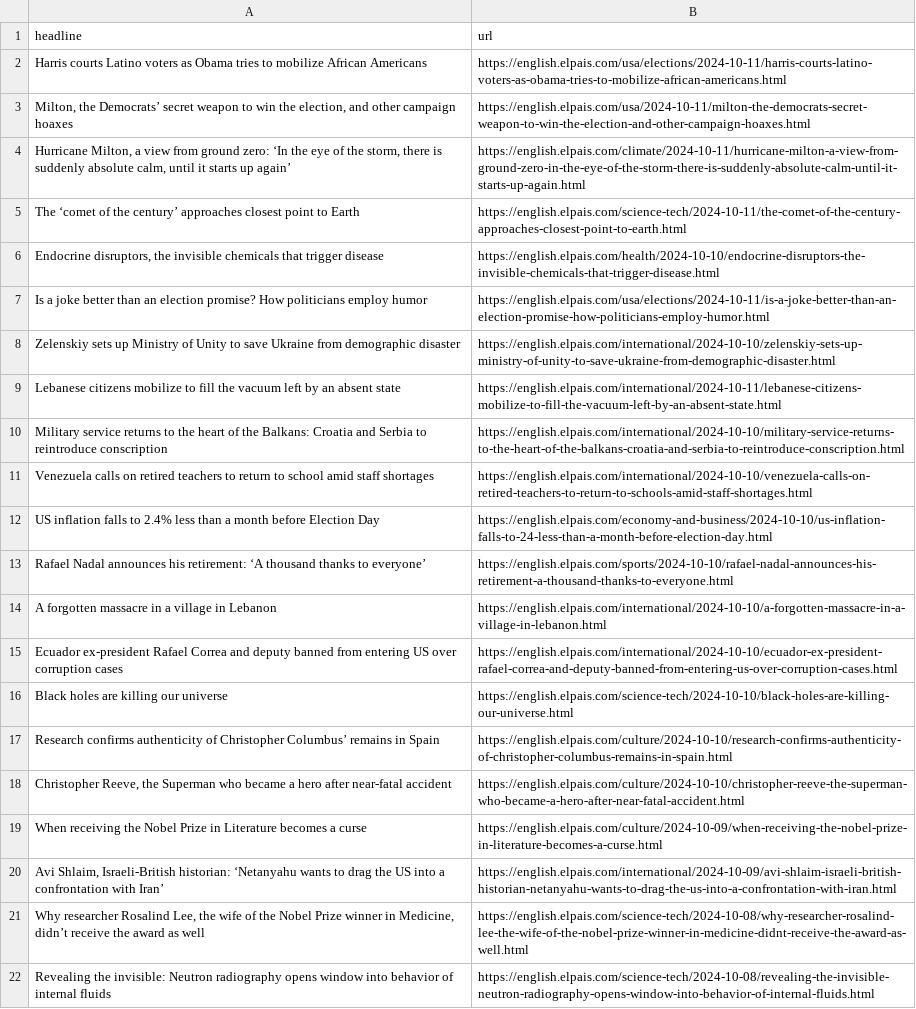
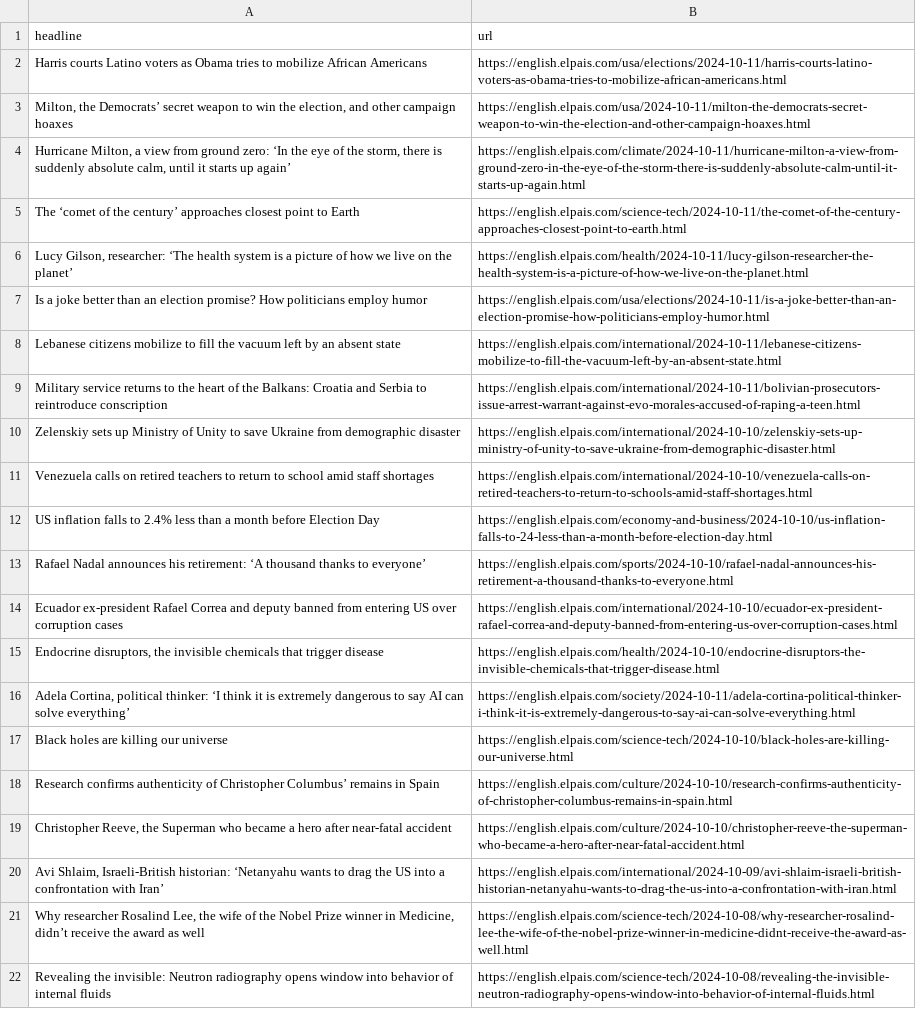
Before and after one commit to JSorrell99/el-pais-autoscraper, a CSV file: headlines.csv, drawn as a sheet; only a part is shown.

```diff
--- a/headlines.csv
+++ b/headlines.csv
@@ -5,7 +5,7 @@ Harris courts Latino voters as Obama tries to mobilize African Americans,https:/
 The ‘comet of the century’ approaches closest point to Earth,https://english.elpais.com/science-tech/2024-10-11/the-comet-of-the-century-approaches-closest-point-to-earth.html
-"Endocrine disruptors, the invisible chemicals that trigger disease",https://english.elpais.com/health/2024-10-10/endocrine-disruptors-the-invisible-chemicals-that-trigger-disease.html
+"Lucy Gilson, researcher: ‘The health system is a picture of how we live on the planet’",https://english.elpais.com/health/2024-10-11/lucy-gilson-researcher-the-health-system-is-a-picture-of-how-we-live-on-the-planet.html
 Is a joke better than an election promise? How politicians employ humor,https://english.elpais.com/usa/elections/2024-10-11/is-a-joke-better-than-an-election-promise-how-politicians-employ-humor.html
+Lebanese citizens mobilize to fill the vacuum left by an absent state,https://english.elpais.com/international/2024-10-11/lebanese-citizens-mobilize-to-fill-the-vacuum-left-by-an-absent-state.html
+Military service returns to the heart of the Balkans: Croatia and Serbia to reintroduce conscription,https://english.elpais.com/international/2024-10-11/bolivian-prosecutors-issue-arrest-warrant-against-evo-morales-accused-of-raping-a-teen.html
 Zelenskiy sets up Ministry of Unity to save Ukraine from demographic disaster,https://english.elpais.com/international/2024-10-10/zelenskiy-sets-up-ministry-of-unity-to-save-ukraine-from-demographic-disaster.html
-Lebanese citizens mobilize to fill the vacuum left by an absent state,https://english.elpais.com/international/2024-10-11/lebanese-citizens-mobilize-to-fill-the-vacuum-left-by-an-absent-state.html
-Military service returns to the heart of the Balkans: Croatia and Serbia to reintroduce conscription,https://english.elpais.com/international/2024-10-10/military-service-returns-to-the-heart-of-the-balkans-croatia-and-serbia-to-reintroduce-conscription.html
 Venezuela calls on retired teachers to return to school amid staff shortages,https://english.elpais.com/international/2024-10-10/venezuela-calls-on-retired-teachers-to-return-to-schools-amid-staff-shortages.html
@@ -13,4 +13,5 @@ US inflation falls to 2.4% less than a month before Election Day ,https://englis
 Rafael Nadal announces his retirement: ‘A thousand thanks to everyone’,https://english.elpais.com/sports/2024-10-10/rafael-nadal-announces-his-retirement-a-thousand-thanks-to-everyone.html
-A forgotten massacre in a village in Lebanon,https://english.elpais.com/international/2024-10-10/a-forgotten-massacre-in-a-village-in-lebanon.html
 Ecuador ex-president Rafael Correa and deputy banned from entering US over corruption cases,https://english.elpais.com/international/2024-10-10/ecuador-ex-president-rafael-correa-and-deputy-banned-from-entering-us-over-corruption-cases.html
+"Endocrine disruptors, the invisible chemicals that trigger disease",https://english.elpais.com/health/2024-10-10/endocrine-disruptors-the-invisible-chemicals-that-trigger-disease.html
+"Adela Cortina, political thinker:  ‘I think it is extremely dangerous to say AI can solve everything’",https://english.elpais.com/society/2024-10-11/adela-cortina-political-thinker-i-think-it-is-extremely-dangerous-to-say-ai-can-solve-everything.html
 Black holes are killing our universe,https://english.elpais.com/science-tech/2024-10-10/black-holes-are-killing-our-universe.html
@@ -18,3 +19,2 @@ Research confirms authenticity of Christopher Columbus’ remains in Spain,https
 "Christopher Reeve, the Superman who became a hero after near-fatal accident",https://english.elpais.com/culture/2024-10-10/christopher-reeve-the-superman-who-became-a-hero-after-near-fatal-accident.html
-When receiving the Nobel Prize in Literature becomes a curse,https://english.elpais.com/culture/2024-10-09/when-receiving-the-nobel-prize-in-literature-becomes-a-curse.html
 "Avi Shlaim, Israeli-British historian: ‘Netanyahu wants to drag the US into a confrontation with Iran’",https://english.elpais.com/international/2024-10-09/avi-shlaim-israeli-british-historian-netanyahu-wants-to-drag-the-us-into-a-confrontation-with-iran.html
```
